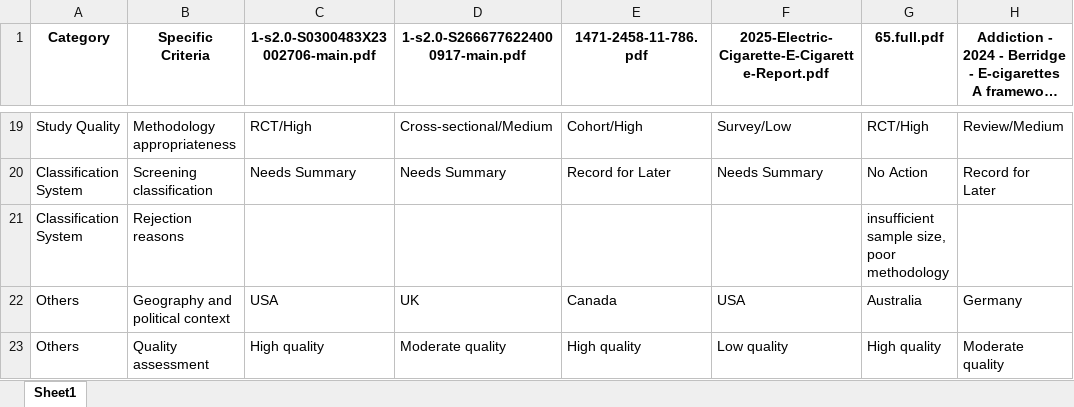
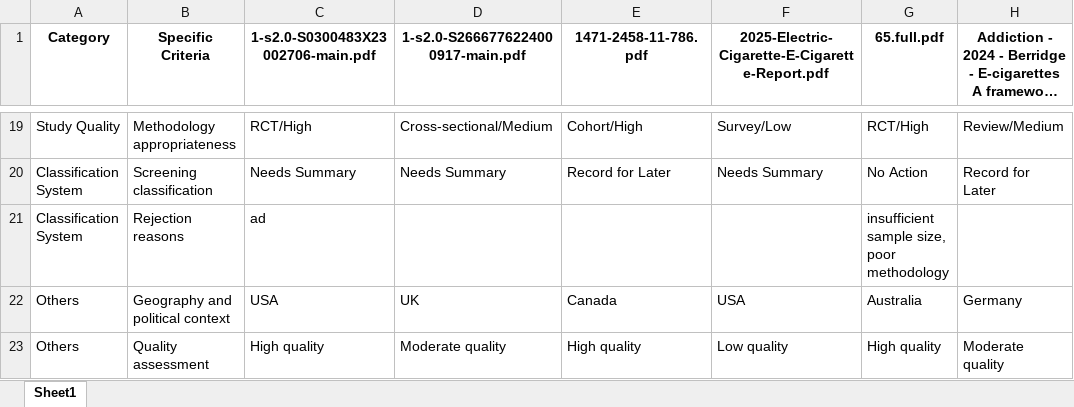
Before and after one commit to apratim-sigmoid/IB-GenAI-RnD-Screening-Criteria, an Excel workbook: screening_criteria_dataset.xlsx, sheet Sheet1, drawn as a sheet; only a part is shown, gaps mark what is left out; long unchanged cells end in …; values as stored, in another font and other column widths than the file's, no borders; the diff names each change by its address in the sheet, - before the commit and + after, or states it on an @@ line.

Commit message:
Update screening data - 2025-06-16 18:28:57

```diff
--- a/screening_criteria_dataset.xlsx (sheet Sheet1)
+++ b/screening_criteria_dataset.xlsx (sheet Sheet1)
-C21: (empty)
+C21: ad
```
